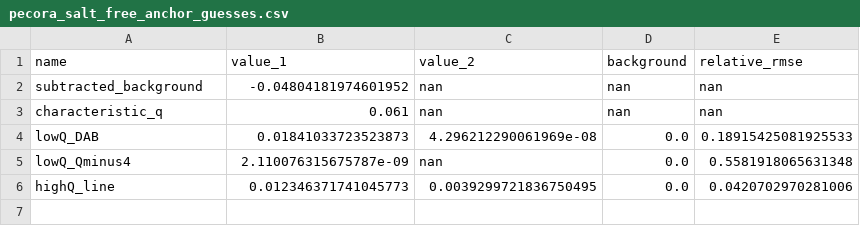
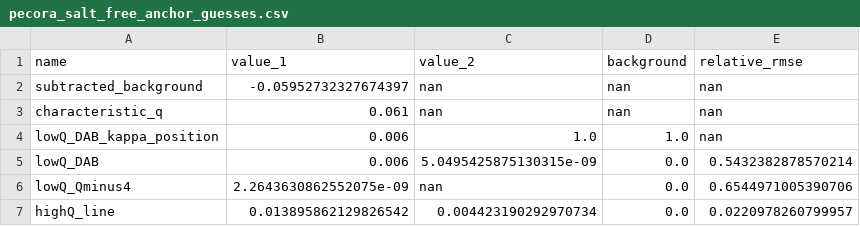
Before and after one commit to ch-tung/Randomwave_ML, a CSV file: randomcxl/smpl/curvefit/output/pecora/pecora_salt_free_anchor_guesses.csv, drawn as a sheet.

Commit message:
add Pecora comparison outputs

```diff
--- a/randomcxl/smpl/curvefit/output/pecora/pecora_salt_free_anchor_guesses.csv
+++ b/randomcxl/smpl/curvefit/output/pecora/pecora_salt_free_anchor_guesses.csv
@@ -1,6 +1,7 @@
 name,value_1,value_2,background,relative_rmse
-subtracted_background,-0.04804181974601952,nan,nan,nan
+subtracted_background,-0.05952732327674397,nan,nan,nan
 characteristic_q,0.061,nan,nan,nan
-lowQ_DAB,0.01841033723523873,4.296212290061969e-08,0.0,0.18915425081925533
-lowQ_Qminus4,2.110076315675787e-09,nan,0.0,0.5581918065631348
-highQ_line,0.012346371741045773,0.0039299721836750495,0.0,0.0420702970281006
+lowQ_DAB_kappa_position,0.006,1.0,1.0,nan
+lowQ_DAB,0.006,5.0495425875130315e-09,0.0,0.5432382878570214
+lowQ_Qminus4,2.2643630862552075e-09,nan,0.0,0.6544971005390706
+highQ_line,0.013895862129826542,0.004423190292970734,0.0,0.0220978260799957
```
Also changed, not shown: randomcxl/smpl/curvefit/output/pecora/pecora_salt_free_fit_curve.csv, randomcxl/smpl/curvefit/output/pecora/pecora_salt_free_fit_parameters.csv, 26 other files.
